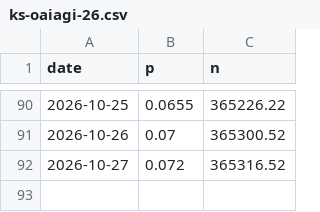
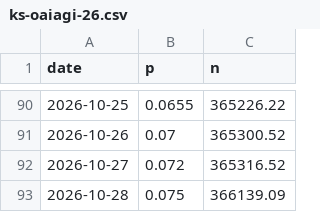
Before and after one commit to jaebooker/ai-risk-ledger, a CSV file: data/history/ks-oaiagi-26.csv, drawn as a sheet; only a part is shown, gaps mark what is left out.

```diff
--- a/data/history/ks-oaiagi-26.csv
+++ b/data/history/ks-oaiagi-26.csv
@@ -92 +92,2 @@ date,p,n
 2026-10-27,0.072,365316.52
+2026-10-28,0.075,366139.09
```
Also changed, not shown: data/history/ks-oaiagi-27.csv, data/history/ks-oaiagi-29.csv, 27 other files.
